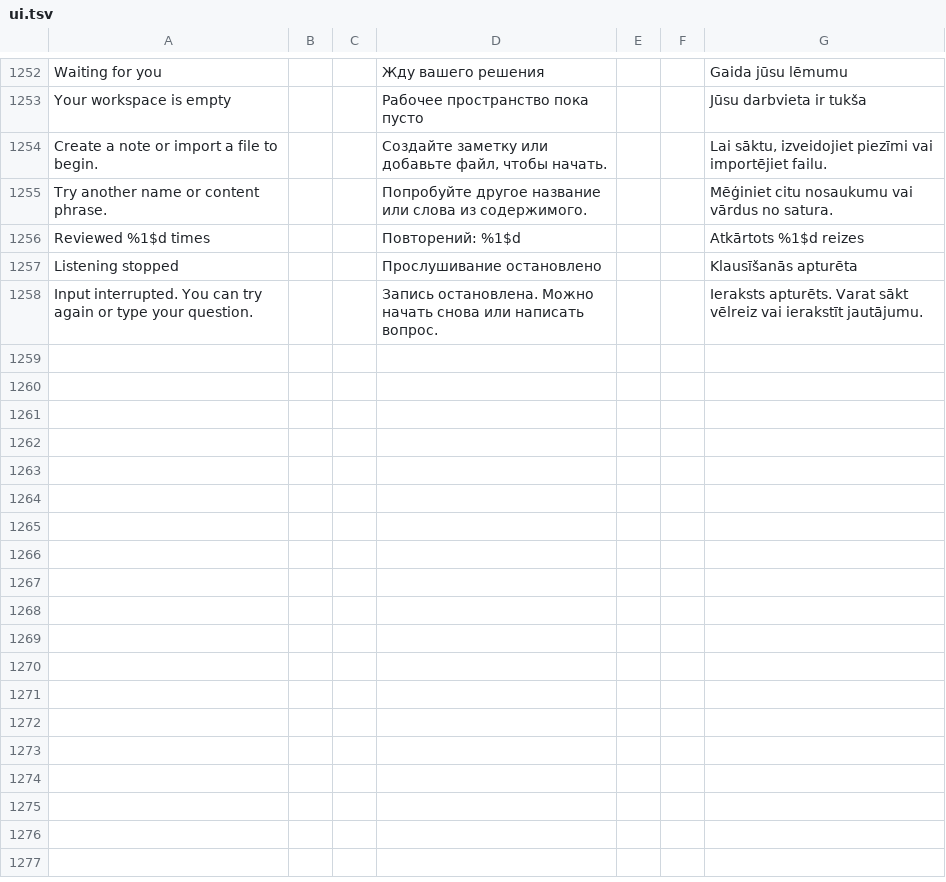
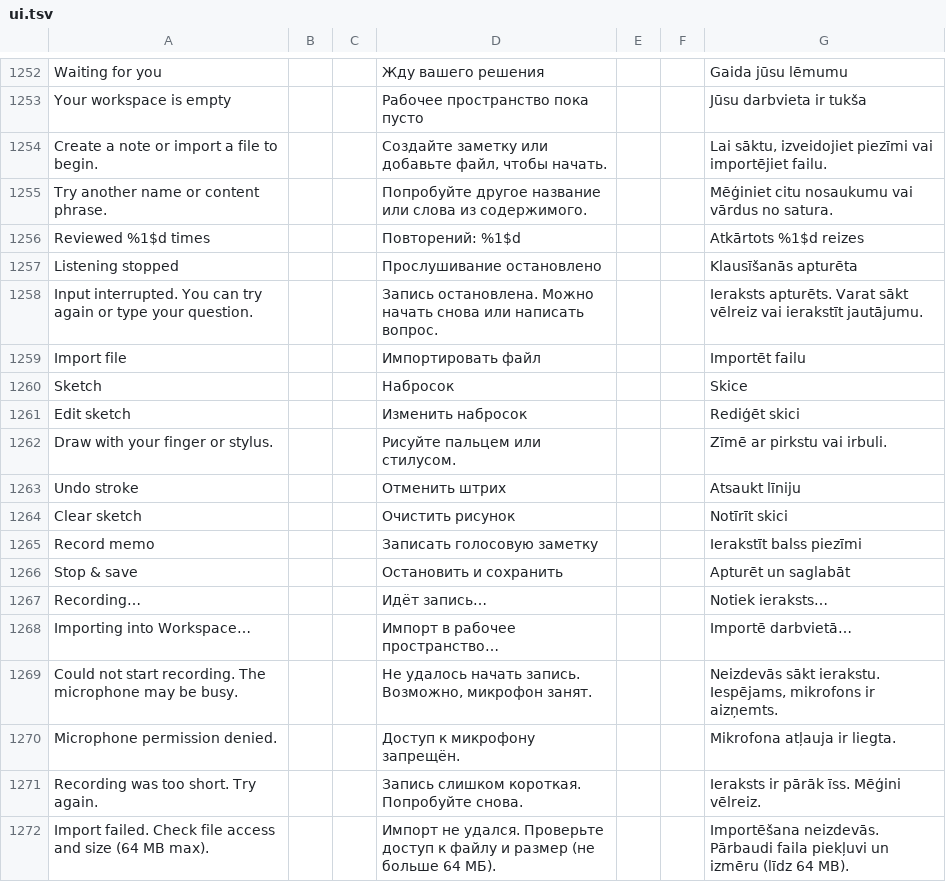
Before and after one commit to slafftrosheen/Halo, a TSV file: app/src/main/localization/ui.tsv, drawn as a sheet; only a part is shown, gaps mark what is left out.

```diff
--- a/app/src/main/localization/ui.tsv
+++ b/app/src/main/localization/ui.tsv
@@ -1258 +1258,15 @@ Listening stopped|||Прослушивание остановлено|||Klausī
 Input interrupted. You can try again or type your question.|||Запись остановлена. Можно начать снова или написать вопрос.|||Ieraksts apturēts. Varat sākt vēlreiz vai ierakstīt jautājumu.
+Import file|||Импортировать файл|||Importēt failu
+Sketch|||Набросок|||Skice
+Edit sketch|||Изменить набросок|||Rediģēt skici
+Draw with your finger or stylus.|||Рисуйте пальцем или стилусом.|||Zīmē ar pirkstu vai irbuli.
+Undo stroke|||Отменить штрих|||Atsaukt līniju
+Clear sketch|||Очистить рисунок|||Notīrīt skici
+Record memo|||Записать голосовую заметку|||Ierakstīt balss piezīmi
+Stop & save|||Остановить и сохранить|||Apturēt un saglabāt
+Recording…|||Идёт запись…|||Notiek ieraksts…
+Importing into Workspace…|||Импорт в рабочее пространство…|||Importē darbvietā…
+Could not start recording. The microphone may be busy.|||Не удалось начать запись. Возможно, микрофон занят.|||Neizdevās sākt ierakstu. Iespējams, mikrofons ir aizņemts.
+Microphone permission denied.|||Доступ к микрофону запрещён.|||Mikrofona atļauja ir liegta.
+Recording was too short. Try again.|||Запись слишком короткая. Попробуйте снова.|||Ieraksts ir pārāk īss. Mēģini vēlreiz.
+Import failed. Check file access and size (64 MB max).|||Импорт не удался. Проверьте доступ к файлу и размер (не больше 64 МБ).|||Importēšana neizdevās. Pārbaudi faila piekļuvi un izmēru (līdz 64 MB).
```
Also changed, not shown: 6 other files.
